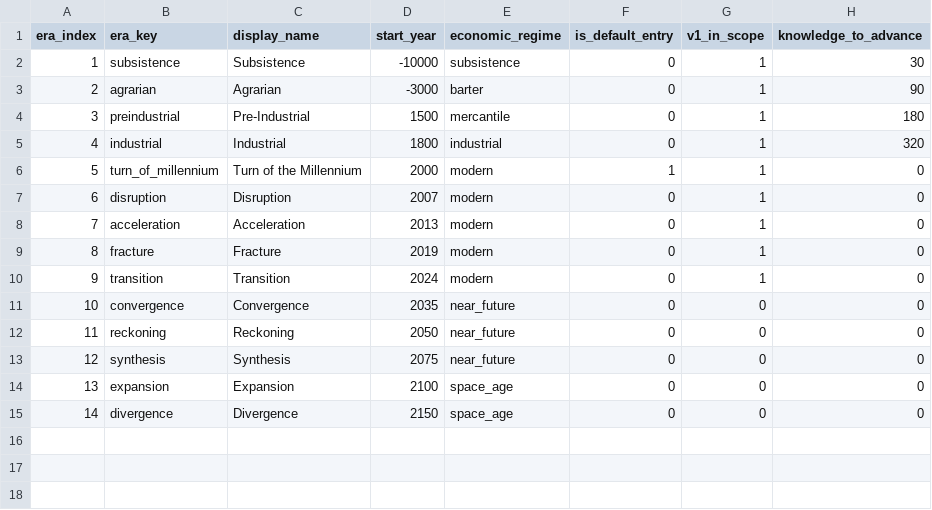
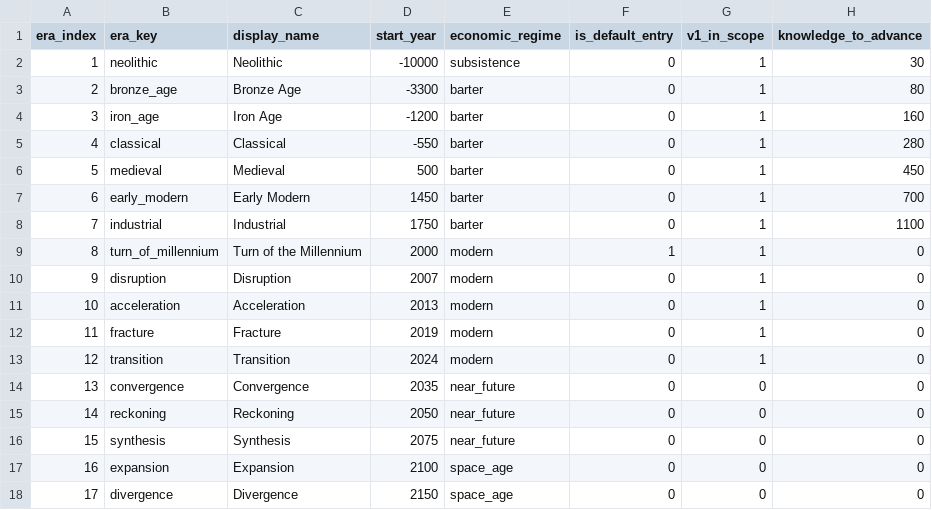
Before and after one commit to Scorpio291/EconLife-sim, a CSV file: packages/base_game/eras/eras.csv, drawn as a sheet; removed rows and columns are numbered as before the commit, all else as after; the diff names each change by its address in the sheet, - before the commit and + after, or states it on an @@ line.

```diff
--- a/packages/base_game/eras/eras.csv
+++ b/packages/base_game/eras/eras.csv
-B2 (era_key): subsistence
+B2 (era_key): neolithic
-C2 (display_name): Subsistence
+C2 (display_name): Neolithic
-row 3: 2 | agrarian | Agrarian | -3000 | barter | 0 | 1 | 90
-row 4: 3 | preindustrial | Pre-Industrial | 1500 | mercantile | 0 | 1 | 180
+row 3: 2 | bronze_age | Bronze Age | -3300 | barter | 0 | 1 | 80
+row 4: 3 | iron_age | Iron Age | -1200 | barter | 0 | 1 | 160
+row 5: 4 | classical | Classical | -550 | barter | 0 | 1 | 280
+row 6: 5 | medieval | Medieval | 500 | barter | 0 | 1 | 450
+row 7: 6 | early_modern | Early Modern | 1450 | barter | 0 | 1 | 700
@@ column A (era_index) renumbered from row 8 down @@
-D8 (start_year): 1800
+D8 (start_year): 1750
-E8 (economic_regime): industrial
+E8 (economic_regime): barter
-H8 (knowledge_to_advance): 320
+H8 (knowledge_to_advance): 1100
```
Also changed, not shown: packages/base_game/goods/goods_tier0.csv, packages/base_game/goods/goods_tier1.csv, 14 other files.
